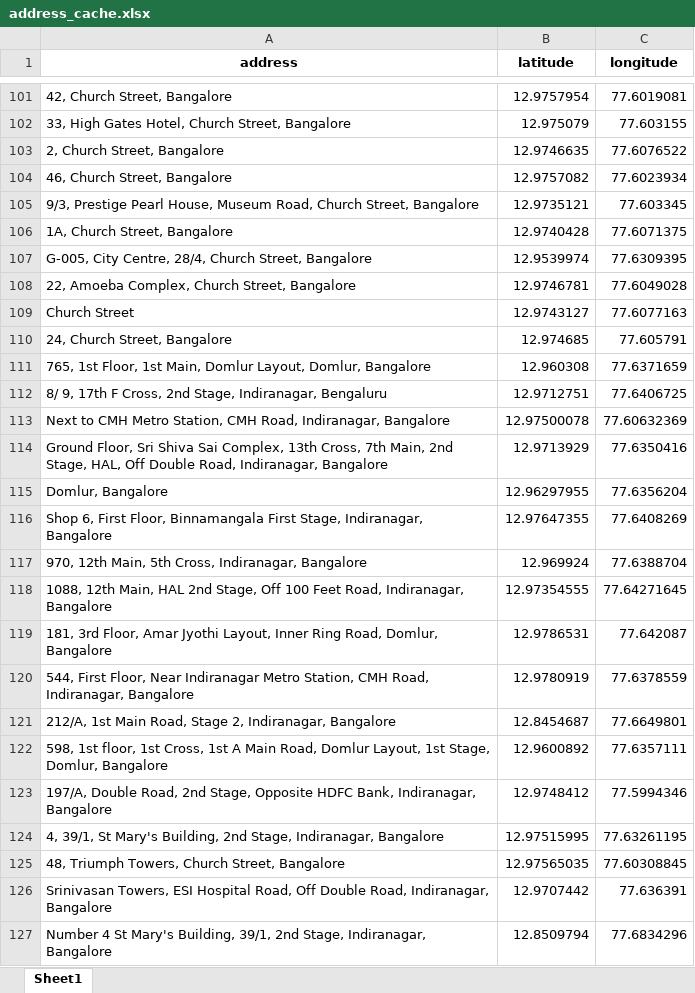
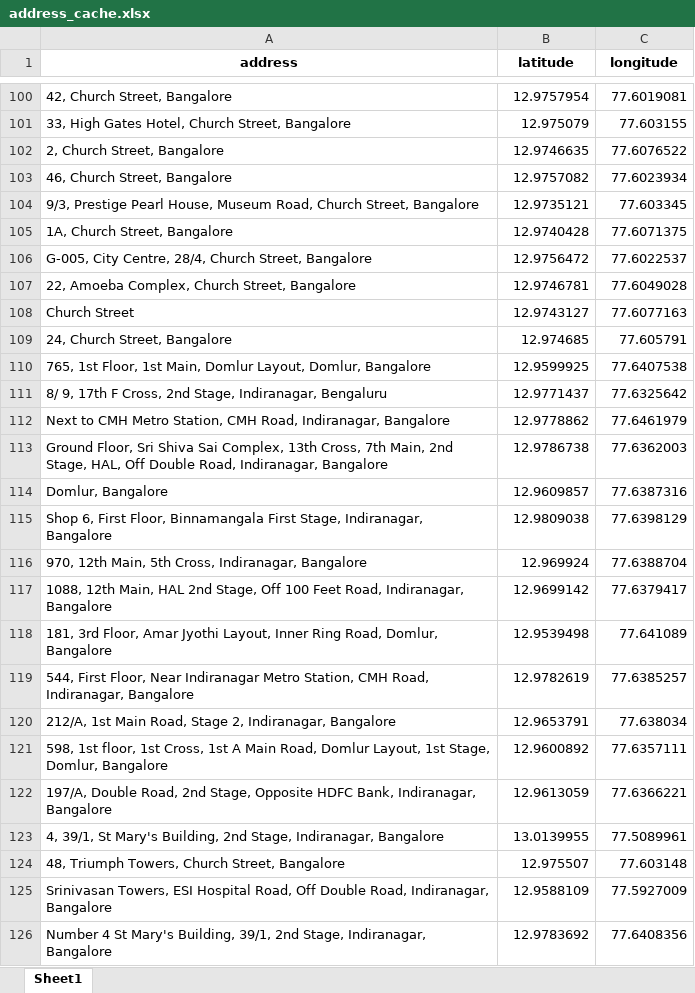
Before and after one commit to ChanBong/gshp_optimization, an Excel workbook: data/inter_iit_data/address_cache.xlsx, sheet Sheet1, drawn as a sheet; only a part is shown, gaps mark what is left out; values as stored, in another font and other column widths than the file's, no borders; addresses are those after the commit; the diff covers the shown part only; the diff names each change by its address in the sheet, - before the commit and + after, or states it on an @@ line.

```diff
--- a/data/inter_iit_data/address_cache.xlsx (sheet Sheet1)
+++ b/data/inter_iit_data/address_cache.xlsx (sheet Sheet1)
-B106 (latitude): 12.9539974
+B106 (latitude): 12.9756472
-C106 (longitude): 77.6309395
+C106 (longitude): 77.6022537
-B110 (latitude): 12.960308
+B110 (latitude): 12.9599925
-C110 (longitude): 77.6371659
+C110 (longitude): 77.6407538
-B111 (latitude): 12.9712751
+B111 (latitude): 12.9771437
-C111 (longitude): 77.6406725
+C111 (longitude): 77.6325642
-B112 (latitude): 12.97500078
+B112 (latitude): 12.9778862
-C112 (longitude): 77.60632369
+C112 (longitude): 77.6461979
-B113 (latitude): 12.9713929
+B113 (latitude): 12.9786738
-C113 (longitude): 77.6350416
+C113 (longitude): 77.6362003
-B114 (latitude): 12.96297955
+B114 (latitude): 12.9609857
-C114 (longitude): 77.6356204
+C114 (longitude): 77.6387316
-B115 (latitude): 12.97647355
+B115 (latitude): 12.9809038
-C115 (longitude): 77.6408269
+C115 (longitude): 77.6398129
-B117 (latitude): 12.97354555
+B117 (latitude): 12.9699142
-C117 (longitude): 77.64271645
+C117 (longitude): 77.6379417
-B118 (latitude): 12.9786531
+B118 (latitude): 12.9539498
-C118 (longitude): 77.642087
+C118 (longitude): 77.641089
-B119 (latitude): 12.9780919
+B119 (latitude): 12.9782619
-C119 (longitude): 77.6378559
+C119 (longitude): 77.6385257
-B120 (latitude): 12.8454687
+B120 (latitude): 12.9653791
-C120 (longitude): 77.6649801
+C120 (longitude): 77.638034
-B122 (latitude): 12.9748412
+B122 (latitude): 12.9613059
-C122 (longitude): 77.5994346
+C122 (longitude): 77.6366221
-B123 (latitude): 12.97515995
+B123 (latitude): 13.0139955
-C123 (longitude): 77.63261195
+C123 (longitude): 77.5089961
-B124 (latitude): 12.97565035
+B124 (latitude): 12.975507
-C124 (longitude): 77.60308845
+C124 (longitude): 77.603148
-B125 (latitude): 12.9707442
+B125 (latitude): 12.9588109
-C125 (longitude): 77.636391
+C125 (longitude): 77.5927009
-B126 (latitude): 12.8509794
+B126 (latitude): 12.9783692
-C126 (longitude): 77.6834296
+C126 (longitude): 77.6408356
```
Also changed, not shown: 21 removed rows and 206 edited cells elsewhere in this sheet, data/inter_iit_data/bangalore_pickups.xlsx, data/inter_iit_data/clean_data_bangalore dispatch address.xlsx, 13 other files.
